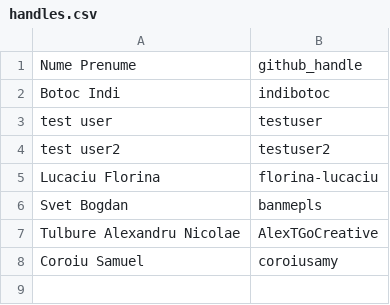
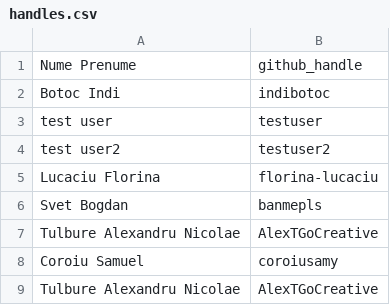
Before and after one commit to coroiusamy/bioinf-y4-lab, a CSV file: labs/01_intro&databases/roster/handles.csv, drawn as a sheet.

Commit message:
Add AlexTGoCreative to roster (#18)

```diff
--- a/labs/01_intro&databases/roster/handles.csv
+++ b/labs/01_intro&databases/roster/handles.csv
@@ -8 +8,2 @@ Tulbure Alexandru Nicolae,AlexTGoCreative
 Coroiu Samuel,coroiusamy
+Tulbure Alexandru Nicolae,AlexTGoCreative
```
